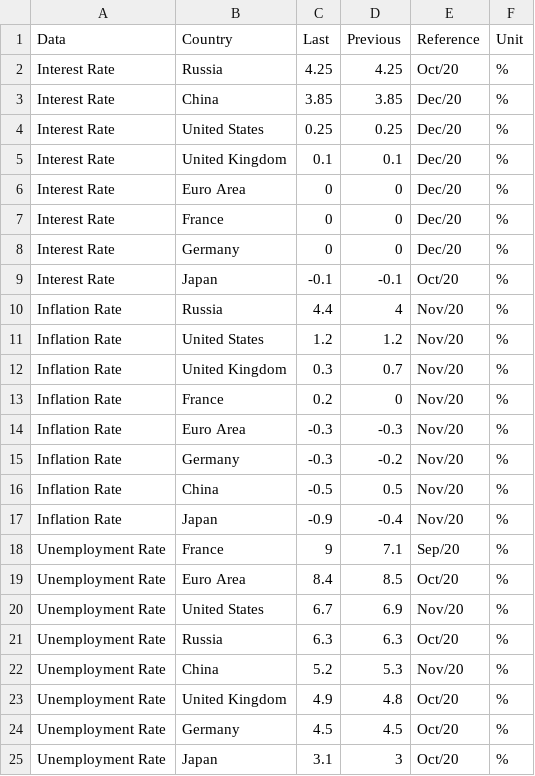
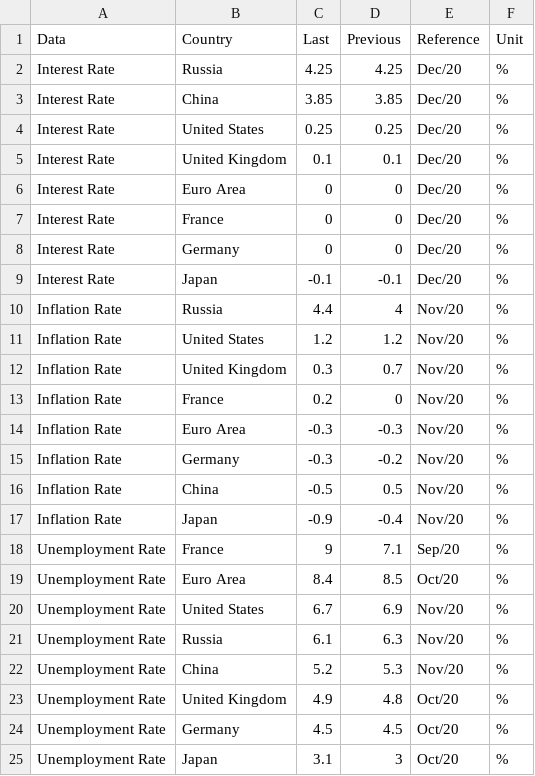
Before and after one commit to wideGenesis/upsilon_one, a CSV file: results/img_out/economic_data.csv, drawn as a sheet; only a part is shown.

```diff
--- a/results/img_out/economic_data.csv
+++ b/results/img_out/economic_data.csv
@@ -1,3 +1,3 @@
 Data,Country,Last,Previous,Reference,Unit
-Interest Rate,Russia,4.25,4.25,Oct/20,%
+Interest Rate,Russia,4.25,4.25,Dec/20,%
 Interest Rate,China,3.85,3.85,Dec/20,%
@@ -8,3 +8,3 @@ Interest Rate,France,0,0,Dec/20,%
 Interest Rate,Germany,0,0,Dec/20,%
-Interest Rate,Japan,-0.1,-0.1,Oct/20,%
+Interest Rate,Japan,-0.1,-0.1,Dec/20,%
 Inflation Rate,Russia,4.4,4,Nov/20,%
@@ -20,3 +20,3 @@ Unemployment Rate,Euro Area,8.4,8.5,Oct/20,%
 Unemployment Rate,United States,6.7,6.9,Nov/20,%
-Unemployment Rate,Russia,6.3,6.3,Oct/20,%
+Unemployment Rate,Russia,6.1,6.3,Nov/20,%
 Unemployment Rate,China,5.2,5.3,Nov/20,%
```
Also changed, not shown: results/img_out/treasury_curve.csv, 25 other files.
